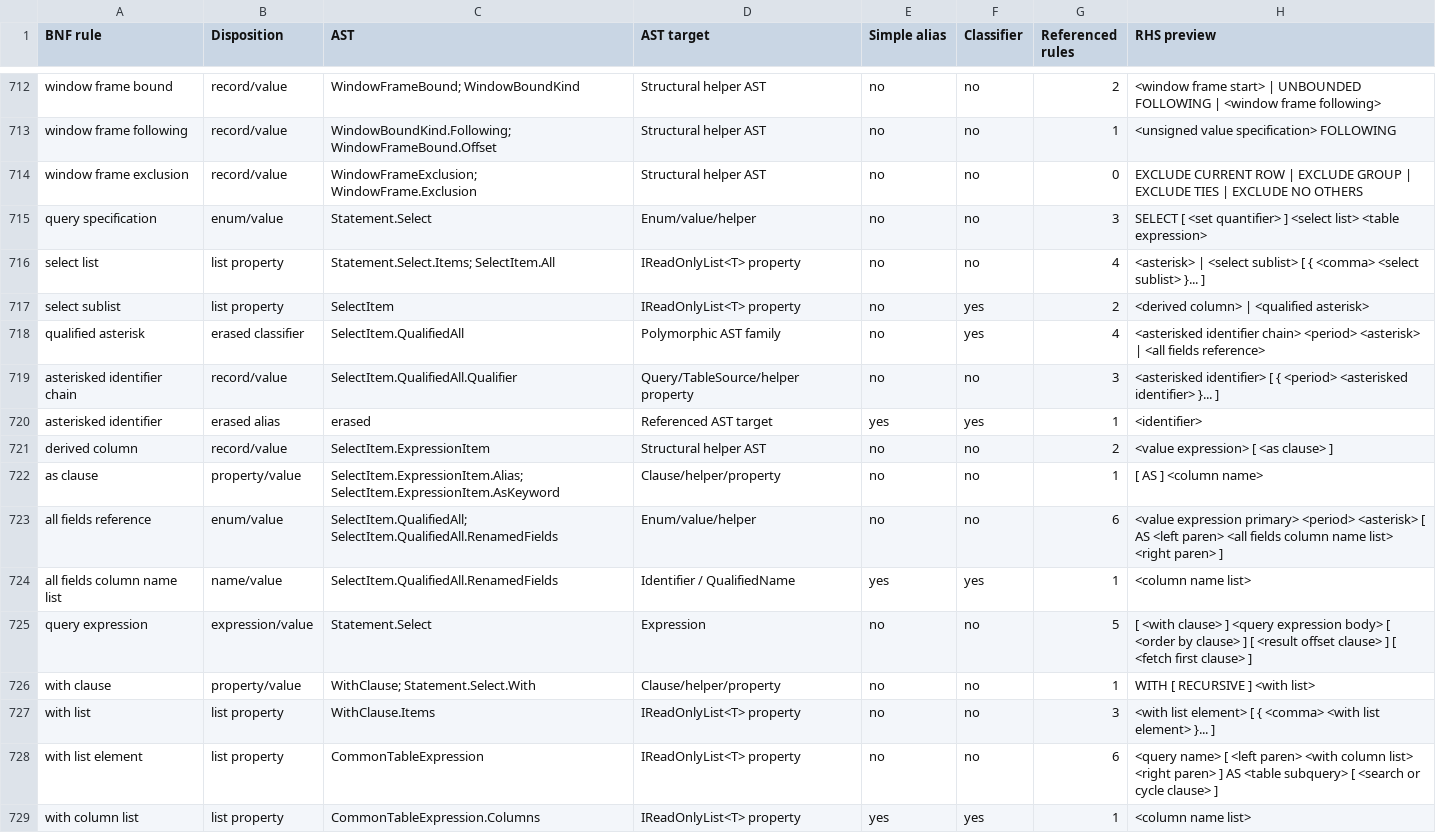
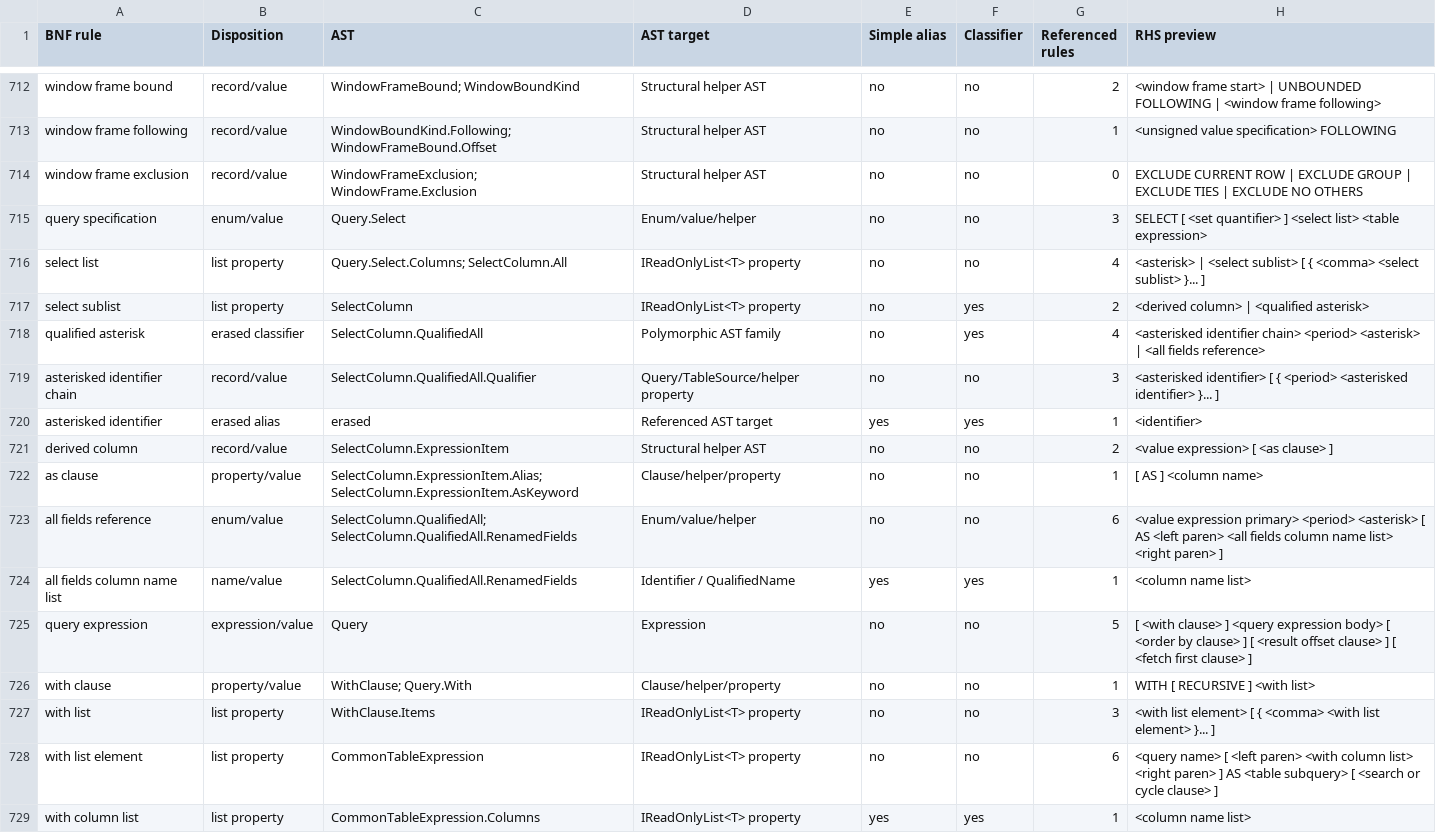
Before and after one commit to dotgram/dotgram, a CSV file: src/DotGram.Sql/Standard/Specification/Sql2023Ast.BnfMap.csv, drawn as a sheet; only a part is shown, gaps mark what is left out; the diff covers the shown part only.

```diff
--- a/src/DotGram.Sql/Standard/Specification/Sql2023Ast.BnfMap.csv
+++ b/src/DotGram.Sql/Standard/Specification/Sql2023Ast.BnfMap.csv
@@ -714,14 +714,14 @@ window frame following,record/value,WindowBoundKind.Following; WindowFrameBound.
 window frame exclusion,record/value,WindowFrameExclusion; WindowFrame.Exclusion,Structural helper AST,no,no,0,EXCLUDE CURRENT ROW | EXCLUDE GROUP | EXCLUDE TIES | EXCLUDE NO OTHERS
-query specification,enum/value,Statement.Select,Enum/value/helper,no,no,3,SELECT [ <set quantifier> ] <select list> <table expression>
-select list,list property,Statement.Select.Items; SelectItem.All,IReadOnlyList<T> property,no,no,4,<asterisk> | <select sublist> [ { <comma> <select sublist> }... ]
-select sublist,list property,SelectItem,IReadOnlyList<T> property,no,yes,2,<derived column> | <qualified asterisk>
-qualified asterisk,erased classifier,SelectItem.QualifiedAll,Polymorphic AST family,no,yes,4,<asterisked identifier chain> <period> <asterisk> | <all fields reference>
-asterisked identifier chain,record/value,SelectItem.QualifiedAll.Qualifier,Query/TableSource/helper property,no,no,3,<asterisked identifier> [ { <period> <asterisked identifier> }... ]
+query specification,enum/value,Query.Select,Enum/value/helper,no,no,3,SELECT [ <set quantifier> ] <select list> <table expression>
+select list,list property,Query.Select.Columns; SelectColumn.All,IReadOnlyList<T> property,no,no,4,<asterisk> | <select sublist> [ { <comma> <select sublist> }... ]
+select sublist,list property,SelectColumn,IReadOnlyList<T> property,no,yes,2,<derived column> | <qualified asterisk>
+qualified asterisk,erased classifier,SelectColumn.QualifiedAll,Polymorphic AST family,no,yes,4,<asterisked identifier chain> <period> <asterisk> | <all fields reference>
+asterisked identifier chain,record/value,SelectColumn.QualifiedAll.Qualifier,Query/TableSource/helper property,no,no,3,<asterisked identifier> [ { <period> <asterisked identifier> }... ]
 asterisked identifier,erased alias,erased,Referenced AST target,yes,yes,1,<identifier>
-derived column,record/value,SelectItem.ExpressionItem,Structural helper AST,no,no,2,<value expression> [ <as clause> ]
-as clause,property/value,SelectItem.ExpressionItem.Alias; SelectItem.ExpressionItem.AsKeyword,Clause/helper/property,no,no,1,[ AS ] <column name>
-all fields reference,enum/value,SelectItem.QualifiedAll; SelectItem.QualifiedAll.RenamedFields,Enum/value/helper,no,no,6,<value expression primary> <period> <asterisk> [ AS <left paren> <all fields column name list> <right paren> ]
-all fields column name list,name/value,SelectItem.QualifiedAll.RenamedFields,Identifier / QualifiedName,yes,yes,1,<column name list>
-query expression,expression/value,Statement.Select,Expression,no,no,5,[ <with clause> ] <query expression body> [ <order by clause> ] [ <result offset clause> ] [ <fetch first clause> ]
-with clause,property/value,WithClause; Statement.Select.With,Clause/helper/property,no,no,1,WITH [ RECURSIVE ] <with list>
+derived column,record/value,SelectColumn.ExpressionItem,Structural helper AST,no,no,2,<value expression> [ <as clause> ]
+as clause,property/value,SelectColumn.ExpressionItem.Alias; SelectColumn.ExpressionItem.AsKeyword,Clause/helper/property,no,no,1,[ AS ] <column name>
+all fields reference,enum/value,SelectColumn.QualifiedAll; SelectColumn.QualifiedAll.RenamedFields,Enum/value/helper,no,no,6,<value expression primary> <period> <asterisk> [ AS <left paren> <all fields column name list> <right paren> ]
+all fields column name list,name/value,SelectColumn.QualifiedAll.RenamedFields,Identifier / QualifiedName,yes,yes,1,<column name list>
+query expression,expression/value,Query,Expression,no,no,5,[ <with clause> ] <query expression body> [ <order by clause> ] [ <result offset clause> ] [ <fetch first clause> ]
+with clause,property/value,WithClause; Query.With,Clause/helper/property,no,no,1,WITH [ RECURSIVE ] <with list>
 with list,list property,WithClause.Items,IReadOnlyList<T> property,no,no,3,<with list element> [ { <comma> <with list element> }... ]
```
Also changed, not shown: 21 edited cells elsewhere in this file, 9 other files.
